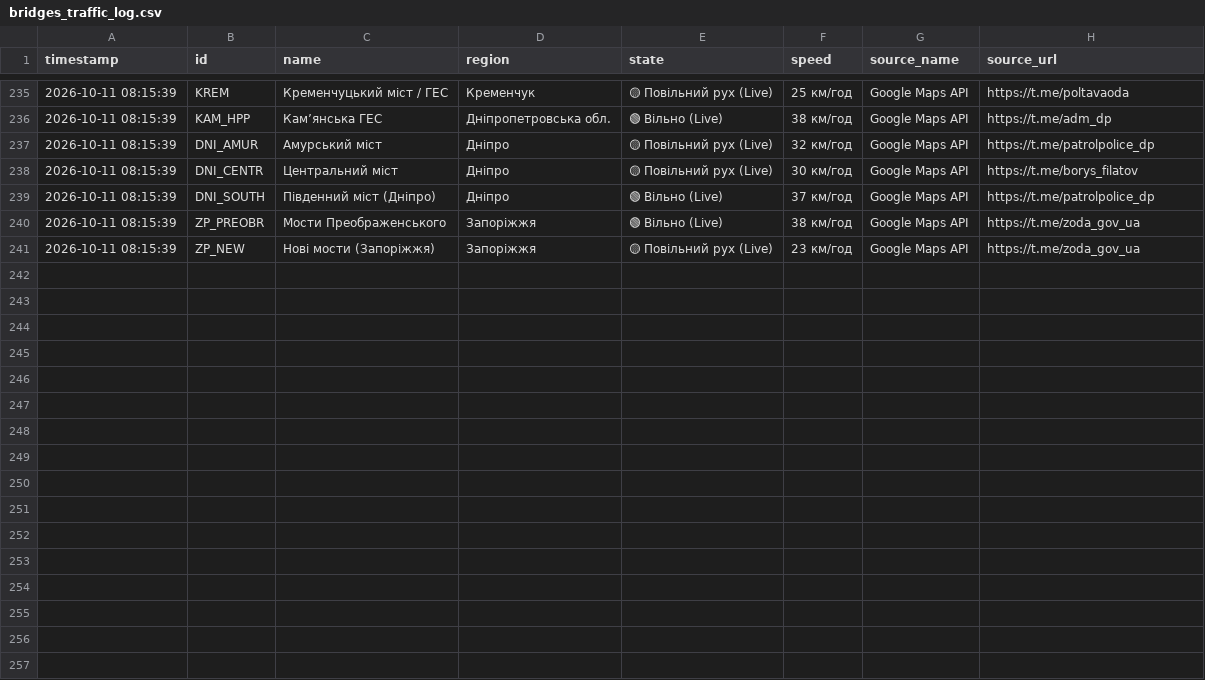
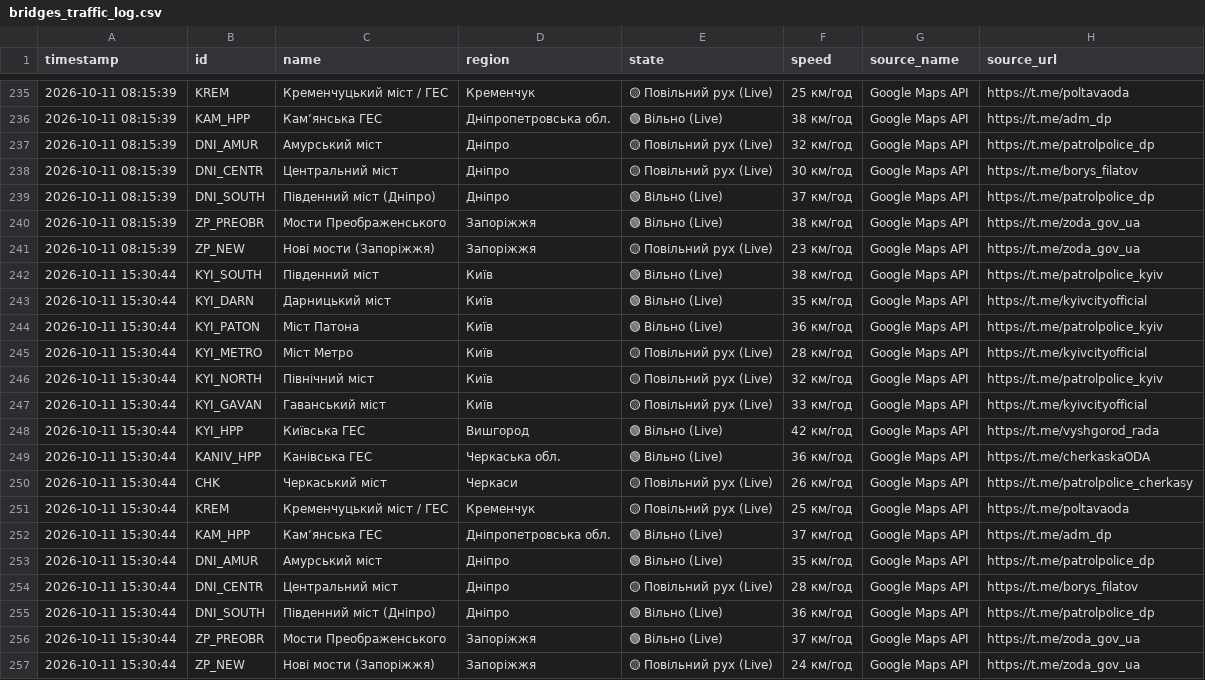
Before and after one commit to VladimiirBelitsky/bridge-monitoring, a CSV file: bridges_traffic_log.csv, drawn as a sheet; only a part is shown, gaps mark what is left out; the diff names each change by its address in the sheet, - before the commit and + after, or states it on an @@ line.

```diff
--- a/bridges_traffic_log.csv
+++ b/bridges_traffic_log.csv
+row 242: 2026-10-11 15:30:44 | KYI_SOUTH | Південний міст | Київ | 🟢 Вільно (Live) | 38 км/год | Google Maps API | https://t.me/patrolpolice_kyiv
+row 243: 2026-10-11 15:30:44 | KYI_DARN | Дарницький міст | Київ | 🟢 Вільно (Live) | 35 км/год | Google Maps API | https://t.me/kyivcityofficial
+row 244: 2026-10-11 15:30:44 | KYI_PATON | Міст Патона | Київ | 🟢 Вільно (Live) | 36 км/год | Google Maps API | https://t.me/patrolpolice_kyiv
+row 245: 2026-10-11 15:30:44 | KYI_METRO | Міст Метро | Київ | 🟡 Повільний рух (Live) | 28 км/год | Google Maps API | https://t.me/kyivcityofficial
+row 246: 2026-10-11 15:30:44 | KYI_NORTH | Північний міст | Київ | 🟡 Повільний рух (Live) | 32 км/год | Google Maps API | https://t.me/patrolpolice_kyiv
+row 247: 2026-10-11 15:30:44 | KYI_GAVAN | Гаванський міст | Київ | 🟡 Повільний рух (Live) | 33 км/год | Google Maps API | https://t.me/kyivcityofficial
+row 248: 2026-10-11 15:30:44 | KYI_HPP | Київська ГЕС | Вишгород | 🟢 Вільно (Live) | 42 км/год | Google Maps API | https://t.me/vyshgorod_rada
+row 249: 2026-10-11 15:30:44 | KANIV_HPP | Канівська ГЕС | Черкаська обл. | 🟢 Вільно (Live) | 36 км/год | Google Maps API | https://t.me/cherkaskaODA
+row 250: 2026-10-11 15:30:44 | CHK | Черкаський міст | Черкаси | 🟡 Повільний рух (Live) | 26 км/год | Google Maps API | https://t.me/patrolpolice_cherkasy
+row 251: 2026-10-11 15:30:44 | KREM | Кременчуцький міст / ГЕС | Кременчук | 🟡 Повільний рух (Live) | 25 км/год | Google Maps API | https://t.me/poltavaoda
+row 252: 2026-10-11 15:30:44 | KAM_HPP | Камʼянська ГЕС | Дніпропетровська обл. | 🟢 Вільно (Live) | 37 км/год | Google Maps API | https://t.me/adm_dp
+row 253: 2026-10-11 15:30:44 | DNI_AMUR | Амурський міст | Дніпро | 🟢 Вільно (Live) | 35 км/год | Google Maps API | https://t.me/patrolpolice_dp
+row 254: 2026-10-11 15:30:44 | DNI_CENTR | Центральний міст | Дніпро | 🟡 Повільний рух (Live) | 28 км/год | Google Maps API | https://t.me/borys_filatov
+row 255: 2026-10-11 15:30:44 | DNI_SOUTH | Південний міст (Дніпро) | Дніпро | 🟢 Вільно (Live) | 36 км/год | Google Maps API | https://t.me/patrolpolice_dp
+row 256: 2026-10-11 15:30:44 | ZP_PREOBR | Мости Преображенського | Запоріжжя | 🟢 Вільно (Live) | 37 км/год | Google Maps API | https://t.me/zoda_gov_ua
+row 257: 2026-10-11 15:30:44 | ZP_NEW | Нові мости (Запоріжжя) | Запоріжжя | 🟡 Повільний рух (Live) | 24 км/год | Google Maps API | https://t.me/zoda_gov_ua
```
